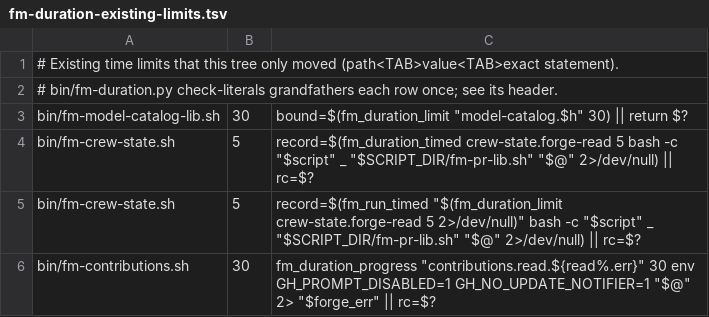
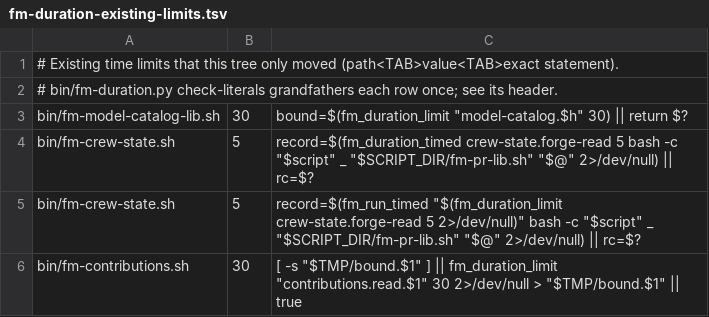
Before and after one commit to MrGTV-love/firstmate, a TSV file: bin/fm-duration-existing-limits.tsv, drawn as a sheet.

Commit message:
no-mistakes(review): Fix check degrade, Linux cleanup, stop wait, and contributions reads

```diff
--- a/bin/fm-duration-existing-limits.tsv
+++ b/bin/fm-duration-existing-limits.tsv
@@ -5,2 +5,2 @@ bin/fm-crew-state.sh	5	record=$(fm_duration_timed crew-state.forge-read 5 bash -
 bin/fm-crew-state.sh	5	record=$(fm_run_timed "$(fm_duration_limit crew-state.forge-read 5 2>/dev/null)" bash -c "$script" _ "$SCRIPT_DIR/fm-pr-lib.sh" "$@" 2>/dev/null) || rc=$?
-bin/fm-contributions.sh	30	fm_duration_progress "contributions.read.${read%.err}" 30 env GH_PROMPT_DISABLED=1 GH_NO_UPDATE_NOTIFIER=1  "$@" 2> "$forge_err" || rc=$?
+bin/fm-contributions.sh	30	[ -s "$TMP/bound.$1" ] || fm_duration_limit "contributions.read.$1" 30 2>/dev/null > "$TMP/bound.$1" || true
```
Also changed, not shown: 12 other files.
